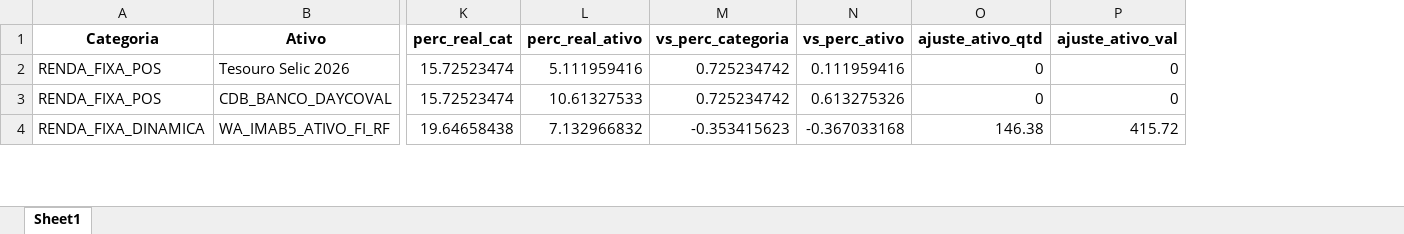
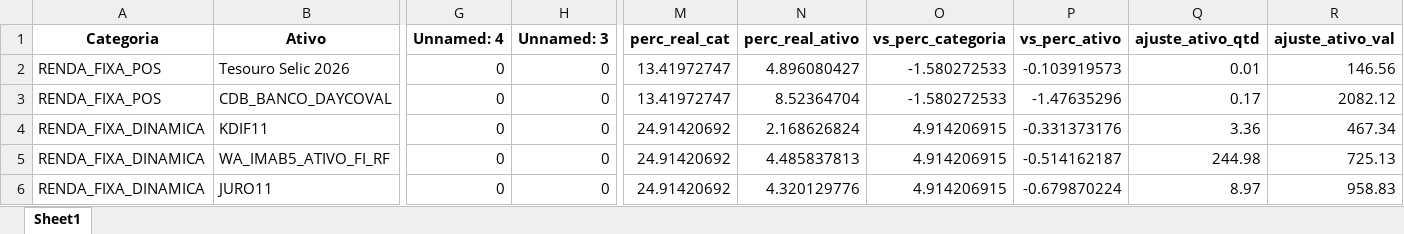
Before and after one commit to lucasteomcosta/app-my-investiment, an Excel workbook: movimentacao_saida.xlsx, sheet Sheet1, drawn as a sheet; only a part is shown, gaps mark what is left out; values as stored, in another font and other column widths than the file's, no borders; addresses are those after the commit; rows hold the shown columns only; the diff covers the shown part only; the diff names each change by its address in the sheet, - before the commit and + after, or states it on an @@ line.

```diff
--- a/movimentacao_saida.xlsx (sheet Sheet1)
+++ b/movimentacao_saida.xlsx (sheet Sheet1)
+column G (Unnamed: 4), rows 2-3: 0 | 0; row 5: 0
+column H (Unnamed: 3), rows 2-3: 0 | 0; row 5: 0
-M2:M3 (perc_real_cat): 15.72523474
+M2:M3 (perc_real_cat): 13.41972747
-N2 (perc_real_ativo): 5.111959416
+N2 (perc_real_ativo): 4.896080427
-O2:O3 (vs_perc_categoria): 0.725234742
+O2:O3 (vs_perc_categoria): -1.580272533
-P2 (vs_perc_ativo): 0.111959416
+P2 (vs_perc_ativo): -0.103919573
-Q2 (ajuste_ativo_qtd): 0
+Q2 (ajuste_ativo_qtd): 0.01
-R2 (ajuste_ativo_val): 0
+R2 (ajuste_ativo_val): 146.56
-N3 (perc_real_ativo): 10.61327533
+N3 (perc_real_ativo): 8.52364704
-P3 (vs_perc_ativo): 0.613275326
+P3 (vs_perc_ativo): -1.47635296
-Q3 (ajuste_ativo_qtd): 0
+Q3 (ajuste_ativo_qtd): 0.17
-R3 (ajuste_ativo_val): 0
+R3 (ajuste_ativo_val): 2082.12
+row 4: RENDA_FIXA_DINAMICA | KDIF11 | 0 | 0 | 24.91420692 | 2.168626824 | 4.914206915 | -0.331373176 | 3.36 | 467.34
-M5 (perc_real_cat): 19.64658438
+M5 (perc_real_cat): 24.91420692
-N5 (perc_real_ativo): 7.132966832
+N5 (perc_real_ativo): 4.485837813
-O5 (vs_perc_categoria): -0.353415623
+O5 (vs_perc_categoria): 4.914206915
-P5 (vs_perc_ativo): -0.367033168
+P5 (vs_perc_ativo): -0.514162187
-Q5 (ajuste_ativo_qtd): 146.38
+Q5 (ajuste_ativo_qtd): 244.98
-R5 (ajuste_ativo_val): 415.72
+R5 (ajuste_ativo_val): 725.13
+row 6: RENDA_FIXA_DINAMICA | JURO11 | 0 | 0 | 24.91420692 | 4.320129776 | 4.914206915 | -0.679870224 | 8.97 | 958.83
```
Also changed, not shown: 26 added rows, 28 removed rows and 272 edited cells elsewhere in this sheet, apps/home/invest/carteira.xlsx, apps/home/invest/movimentacao.xlsx, 10 other files.
